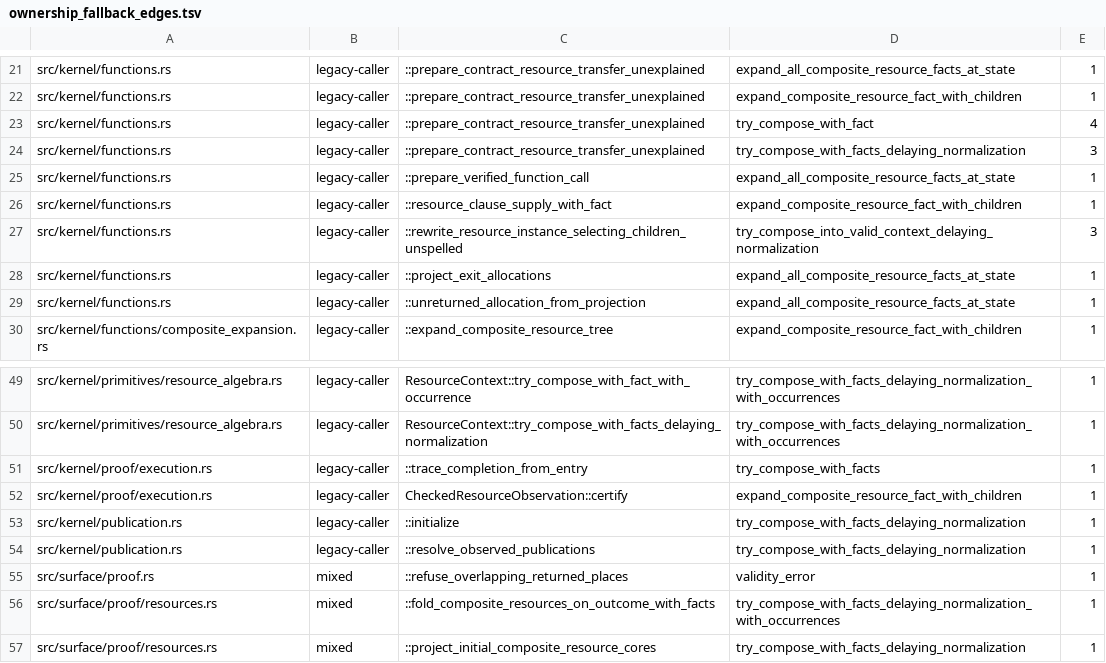
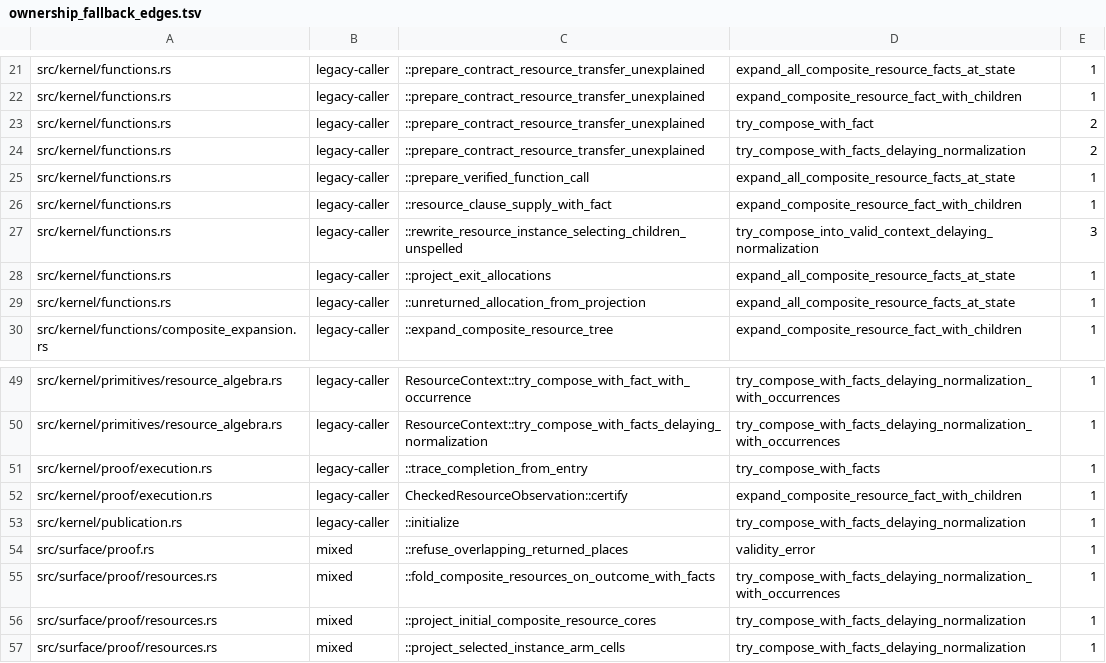
Before and after one commit to clicklang/click, a TSV file: build_support/ownership_fallback_edges.tsv, drawn as a sheet; only a part is shown, gaps mark what is left out; the shorter side is filled out with more unchanged rows.

```diff
--- a/build_support/ownership_fallback_edges.tsv
+++ b/build_support/ownership_fallback_edges.tsv
@@ -22,4 +22,4 @@ src/kernel/functions.rs	legacy-caller	::prepare_contract_resource_transfer_unexp
 src/kernel/functions.rs	legacy-caller	::prepare_contract_resource_transfer_unexplained	expand_composite_resource_fact_with_children	1
-src/kernel/functions.rs	legacy-caller	::prepare_contract_resource_transfer_unexplained	try_compose_with_fact	4
-src/kernel/functions.rs	legacy-caller	::prepare_contract_resource_transfer_unexplained	try_compose_with_facts_delaying_normalization	3
+src/kernel/functions.rs	legacy-caller	::prepare_contract_resource_transfer_unexplained	try_compose_with_fact	2
+src/kernel/functions.rs	legacy-caller	::prepare_contract_resource_transfer_unexplained	try_compose_with_facts_delaying_normalization	2
 src/kernel/functions.rs	legacy-caller	::prepare_verified_function_call	expand_all_composite_resource_facts_at_state	1
@@ -53,3 +53,2 @@ src/kernel/proof/execution.rs	legacy-caller	CheckedResourceObservation::certify
 src/kernel/publication.rs	legacy-caller	::initialize	try_compose_with_facts_delaying_normalization	1
-src/kernel/publication.rs	legacy-caller	::resolve_observed_publications	try_compose_with_facts_delaying_normalization	1
 src/surface/proof.rs	mixed	::refuse_overlapping_returned_places	validity_error	1
```
Also changed, not shown: 6 other files.
